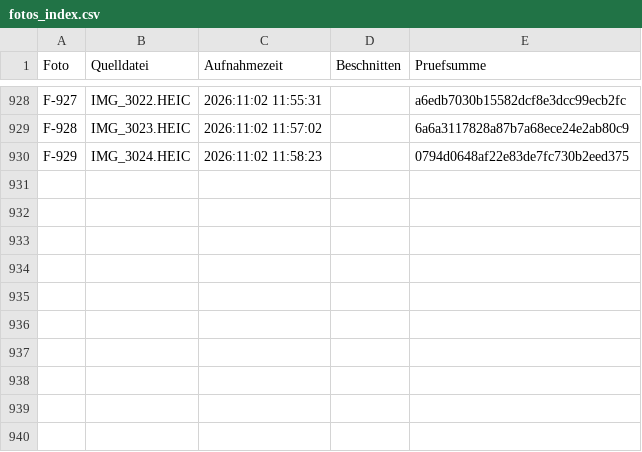
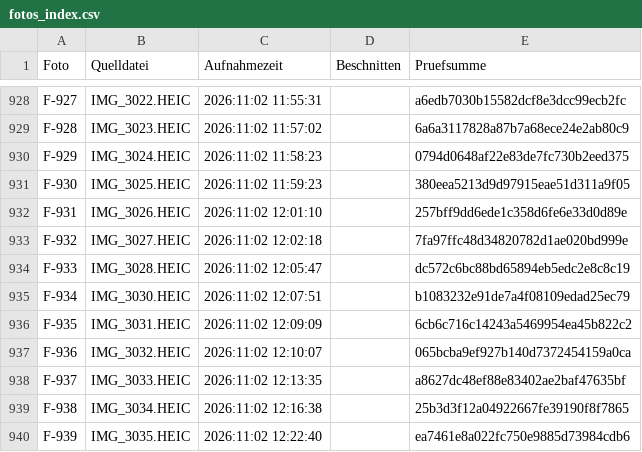
Before and after one commit to jenny9876781/Ablage-, a CSV file: daten/fotos_index.csv, drawn as a sheet; only a part is shown, gaps mark what is left out; the diff names each change by its address in the sheet, - before the commit and + after, or states it on an @@ line.

```diff
--- a/daten/fotos_index.csv
+++ b/daten/fotos_index.csv
+row 931: F-930 | IMG_3025.HEIC | 2026:11:02 11:59:23 |  | 380eea5213d9d97915eae51d311a9f05
+row 932: F-931 | IMG_3026.HEIC | 2026:11:02 12:01:10 |  | 257bff9dd6ede1c358d6fe6e33d0d89e
+row 933: F-932 | IMG_3027.HEIC | 2026:11:02 12:02:18 |  | 7fa97ffc48d34820782d1ae020bd999e
+row 934: F-933 | IMG_3028.HEIC | 2026:11:02 12:05:47 |  | dc572c6bc88bd65894eb5edc2e8c8c19
+row 935: F-934 | IMG_3030.HEIC | 2026:11:02 12:07:51 |  | b1083232e91de7a4f08109edad25ec79
+row 936: F-935 | IMG_3031.HEIC | 2026:11:02 12:09:09 |  | 6cb6c716c14243a5469954ea45b822c2
+row 937: F-936 | IMG_3032.HEIC | 2026:11:02 12:10:07 |  | 065bcba9ef927b140d7372454159a0ca
+row 938: F-937 | IMG_3033.HEIC | 2026:11:02 12:13:35 |  | a8627dc48ef88e83402ae2baf47635bf
+row 939: F-938 | IMG_3034.HEIC | 2026:11:02 12:16:38 |  | 25b3d3f12a04922667fe39190f8f7865
+row 940: F-939 | IMG_3035.HEIC | 2026:11:02 12:22:40 |  | ea7461e8a022fc750e9885d73984cdb6
```
Also changed, not shown: 10 other files.
